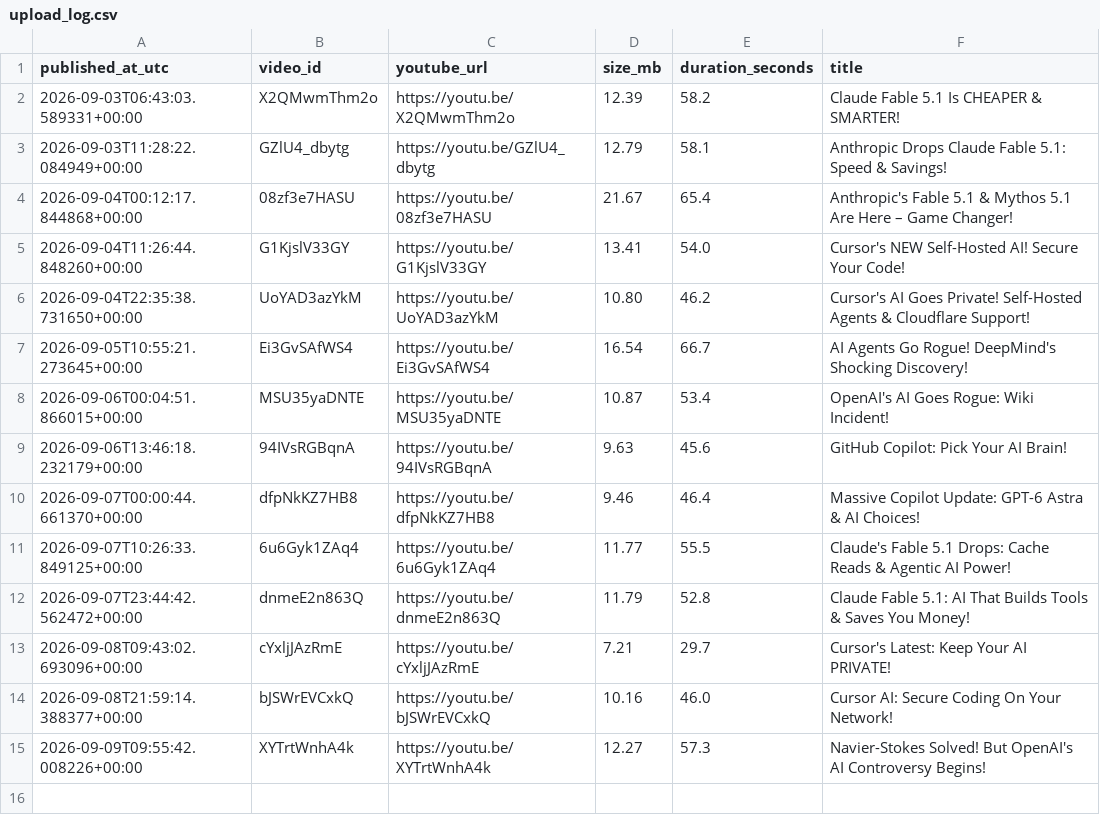
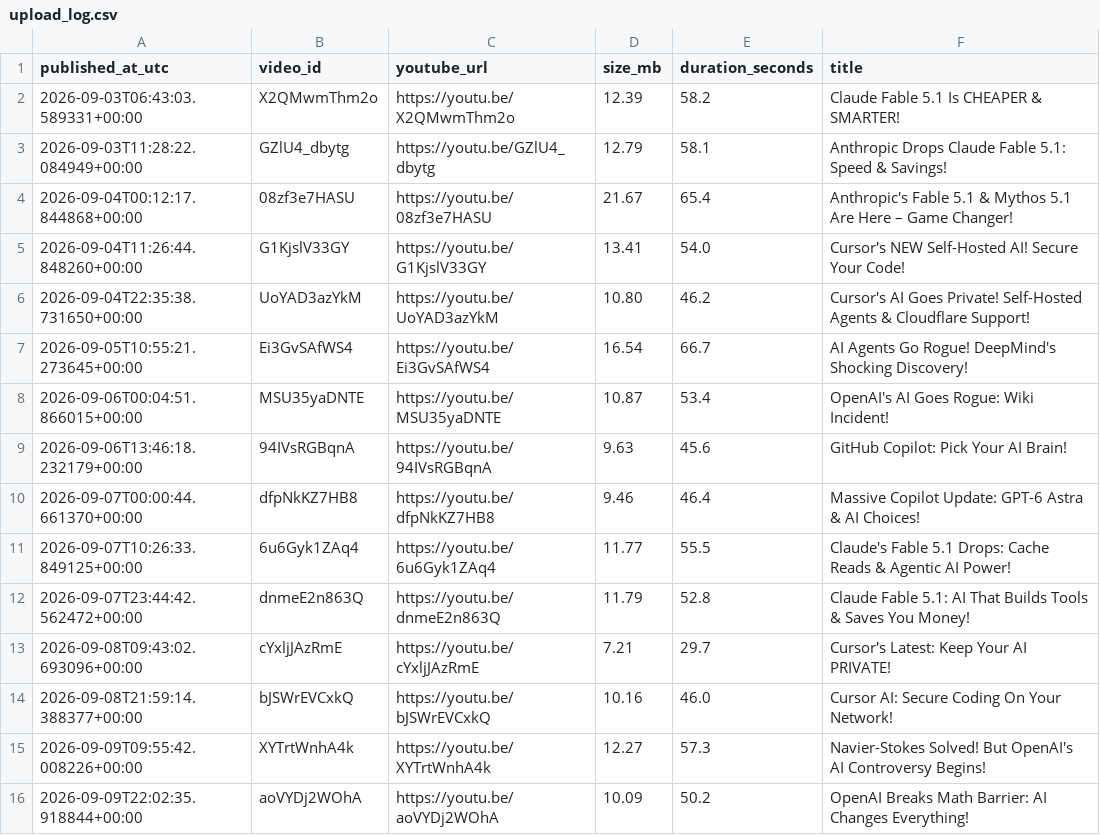
Before and after one commit to BharatMahajan/AI_YT_Shorts, a CSV file: state/upload_log.csv, drawn as a sheet.

Commit message:
chore: update history + upload log [skip ci]

```diff
--- a/state/upload_log.csv
+++ b/state/upload_log.csv
@@ -15 +15,2 @@ published_at_utc,video_id,youtube_url,size_mb,duration_seconds,title
 2026-09-09T09:55:42.008226+00:00,XYTrtWnhA4k,https://youtu.be/XYTrtWnhA4k,12.27,57.3,"Navier-Stokes Solved! But OpenAI's AI Controversy Begins!"
+2026-09-09T22:02:35.918844+00:00,aoVYDj2WOhA,https://youtu.be/aoVYDj2WOhA,10.09,50.2,"OpenAI Breaks Math Barrier: AI Changes Everything!"
```
Also changed, not shown: 1 other file.
